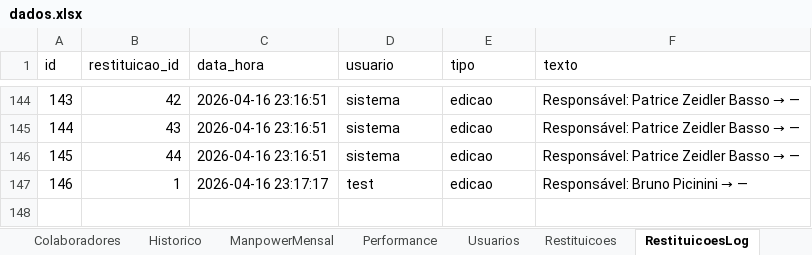
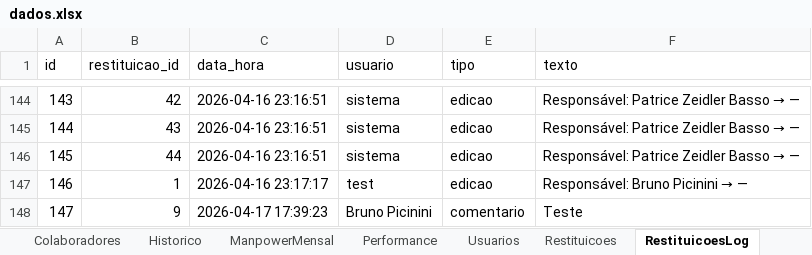
Before and after one commit to bpicinini/portal-do-gestor, an Excel workbook: data/dados.xlsx, sheet RestituicoesLog, drawn as a sheet; only a part is shown, gaps mark what is left out; values as stored, in another font and other column widths than the file's, no borders; the diff names each change by its address in the sheet, - before the commit and + after, or states it on an @@ line.

Commit message:
Atualização dados.xlsx

```diff
--- a/data/dados.xlsx (sheet RestituicoesLog)
+++ b/data/dados.xlsx (sheet RestituicoesLog)
+row 148: 147 | 9 | 2026-04-17 17:39:23 | Bruno Picinini | comentario | Teste
```
Also changed, not shown: sheet Restituicoes.
